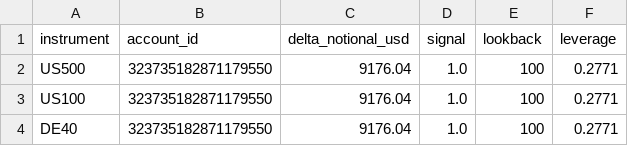
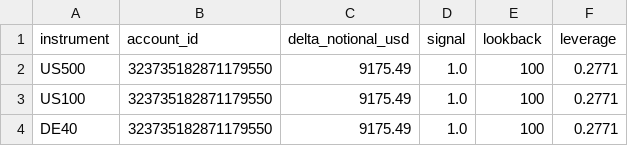
Before and after one commit to Sabofxx/sabo-quant-prod, a CSV file: sabo_lit/sandbox/live/index/prop_delta_orders_latest.csv, drawn as a sheet.

Commit message:
Strategy index run 2026-09-27

```diff
--- a/sabo_lit/sandbox/live/index/prop_delta_orders_latest.csv
+++ b/sabo_lit/sandbox/live/index/prop_delta_orders_latest.csv
@@ -1,4 +1,4 @@
 instrument,account_id,delta_notional_usd,signal,lookback,leverage
-US500,323735182871179550,9176.04,1.0,100,0.2771
-US100,323735182871179550,9176.04,1.0,100,0.2771
-DE40,323735182871179550,9176.04,1.0,100,0.2771
+US500,323735182871179550,9175.49,1.0,100,0.2771
+US100,323735182871179550,9175.49,1.0,100,0.2771
+DE40,323735182871179550,9175.49,1.0,100,0.2771
```
Also changed, not shown: 3 other files.
